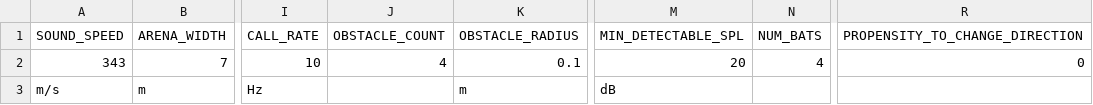
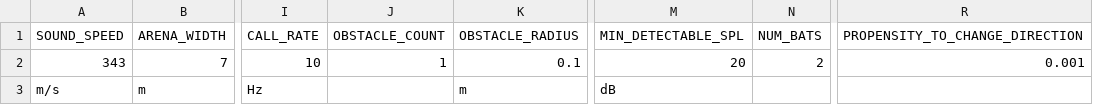
Before and after one commit to mogeraditya/dynamic_model_of_cocktail_party_nightmare, a CSV file: dynamic_model/paramsets/paramset_for_trial_run.csv, drawn as a sheet; only a part is shown, gaps mark what is left out; the diff names each change by its address in the sheet, - before the commit and + after, or states it on an @@ line.

```diff
--- a/dynamic_model/paramsets/paramset_for_trial_run.csv
+++ b/dynamic_model/paramsets/paramset_for_trial_run.csv
-J2 (OBSTACLE_COUNT): 4
+J2 (OBSTACLE_COUNT): 1
-N2 (NUM_BATS): 4
+N2 (NUM_BATS): 2
-R2 (PROPENSITY_TO_CHANGE_DIRECTION): 0
+R2 (PROPENSITY_TO_CHANGE_DIRECTION): 0.001
```
Also changed, not shown: 5 other files.
